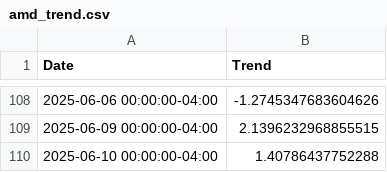
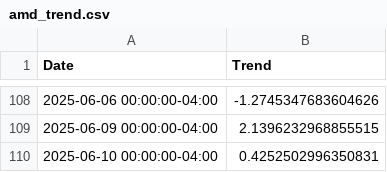
Before and after one commit to dukemdiamond/TXNAnalysis, a CSV file: amd_trend.csv, drawn as a sheet; only a part is shown, gaps mark what is left out.

```diff
--- a/amd_trend.csv
+++ b/amd_trend.csv
@@ -109,2 +109,2 @@ Date,Trend
 2025-06-09 00:00:00-04:00,2.1396232968855515
-2025-06-10 00:00:00-04:00,1.40786437752288
+2025-06-10 00:00:00-04:00,0.4252502996350831
```
Also changed, not shown: gral_trend.csv, klac_trend.csv, 3 other files.
